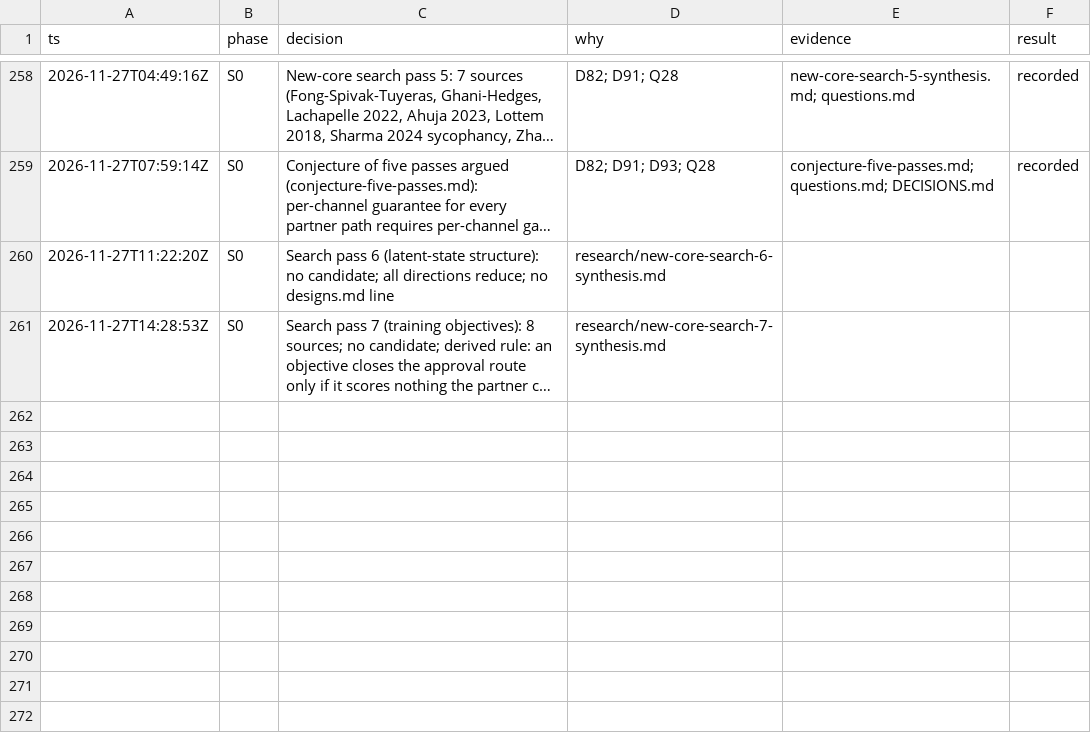
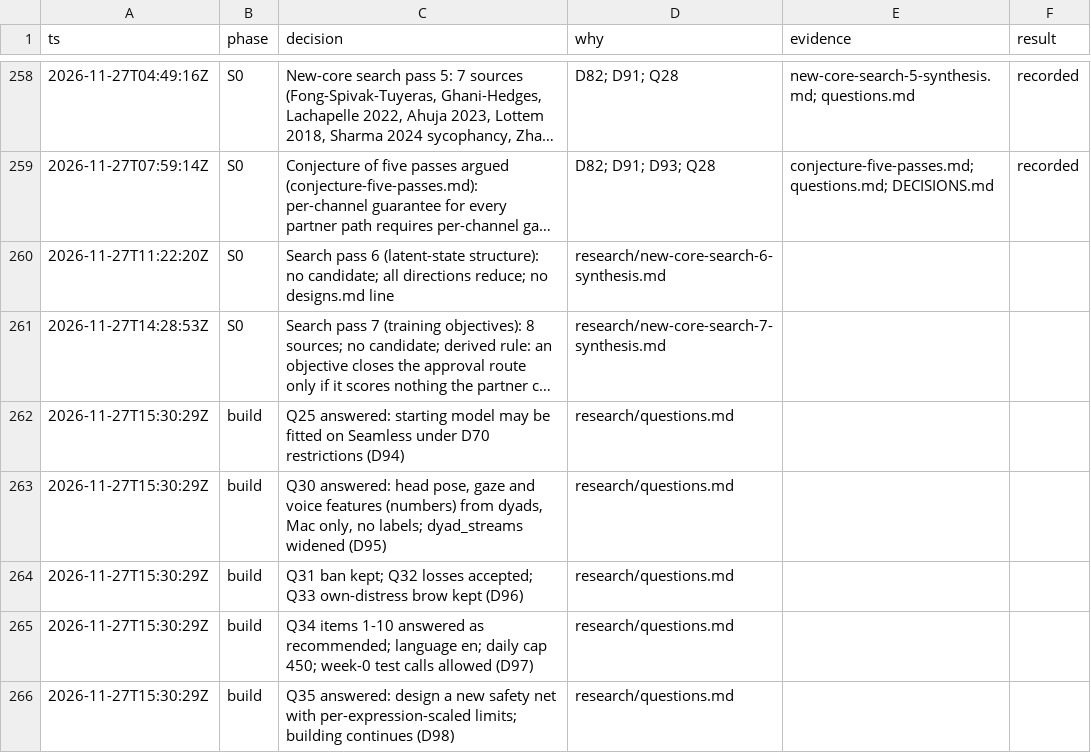
Before and after one commit to ailuruth/affect, a TSV file: decisions.tsv, drawn as a sheet; only a part is shown, gaps mark what is left out; long unchanged cells end in …; the diff names each change by its address in the sheet, - before the commit and + after, or states it on an @@ line.

```diff
--- a/decisions.tsv
+++ b/decisions.tsv
+row 262: 2026-11-27T15:30:29Z | build | Q25 answered: starting model may be fitted on Seamless under D70 restrictions (D94) | research/questions.md
+row 263: 2026-11-27T15:30:29Z | build | Q30 answered: head pose, gaze and voice features (numbers) from dyads, Mac only, no labels; dyad_streams widened (D95) | research/questions.md
+row 264: 2026-11-27T15:30:29Z | build | Q31 ban kept; Q32 losses accepted; Q33 own-distress brow kept (D96) | research/questions.md
+row 265: 2026-11-27T15:30:29Z | build | Q34 items 1-10 answered as recommended; language en; daily cap 450; week-0 test calls allowed (D97) | research/questions.md
+row 266: 2026-11-27T15:30:29Z | build | Q35 answered: design a new safety net with per-expression-scaled limits; building continues (D98) | research/questions.md
```
Also changed, not shown: 3 other files.
